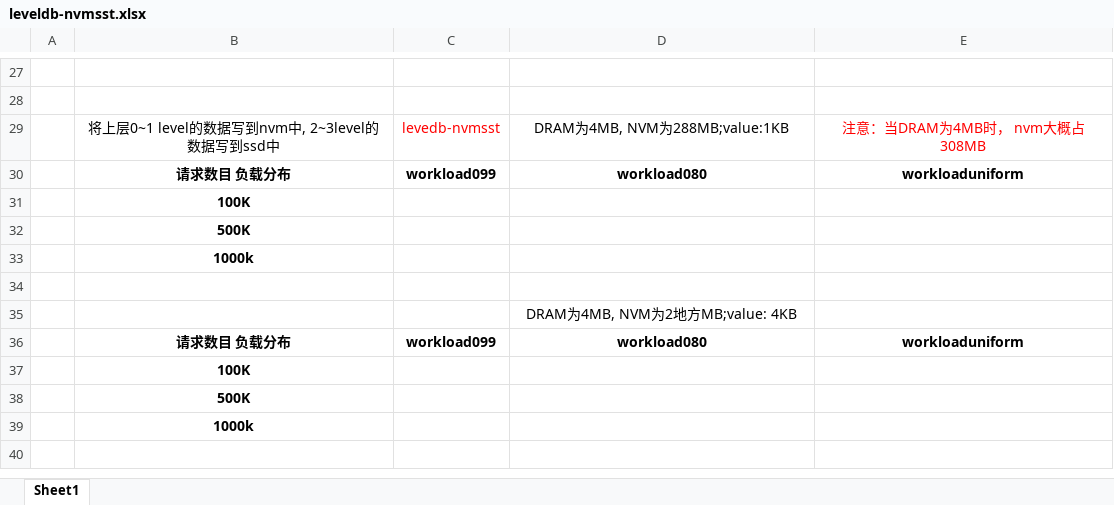
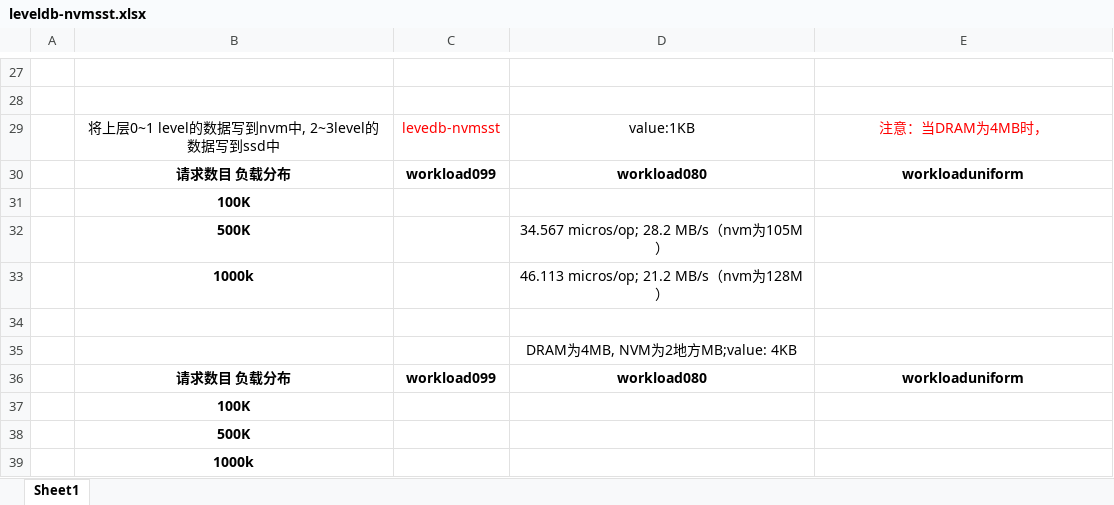
Before and after one commit to Meggie4/performance_testing, an Excel workbook: leveldb-nvmsst.xlsx, sheet Sheet1, drawn as a sheet; only a part is shown, gaps mark what is left out; values as stored, in another font and other column widths than the file's, no borders; the diff names each change by its address in the sheet, - before the commit and + after, or states it on an @@ line.

```diff
--- a/leveldb-nvmsst.xlsx (sheet Sheet1)
+++ b/leveldb-nvmsst.xlsx (sheet Sheet1)
-D29: DRAM为4MB, NVM为288MB;value:1KB
+D29: value:1KB
-E29: 注意：当DRAM为4MB时， nvm大概占308MB
+E29: 注意：当DRAM为4MB时，
-D32: (empty)
+D32: 34.567 micros/op; 28.2 MB/s（nvm为105M）
-D33: (empty)
+D33: 46.113 micros/op; 21.2 MB/s（nvm为128M）
```
Also changed, not shown: leveldb-nvmimm.xlsx, 6 other files.
